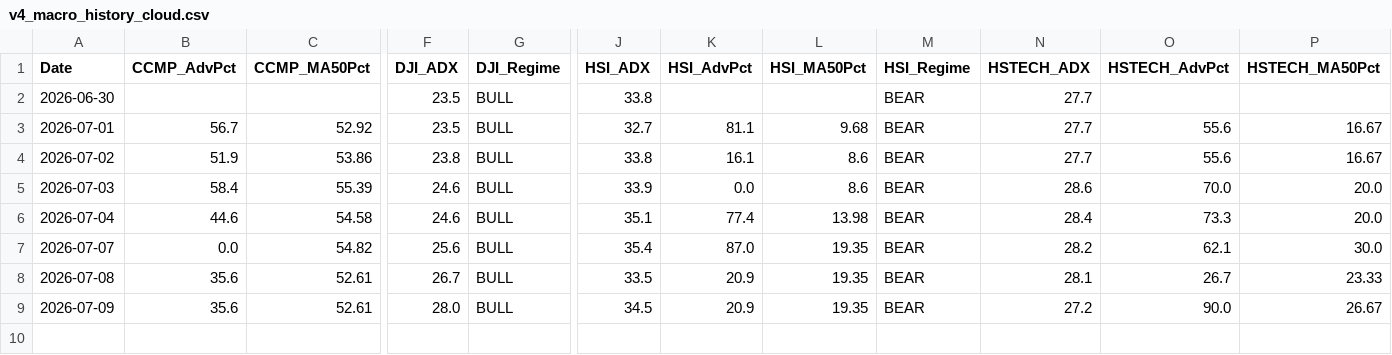
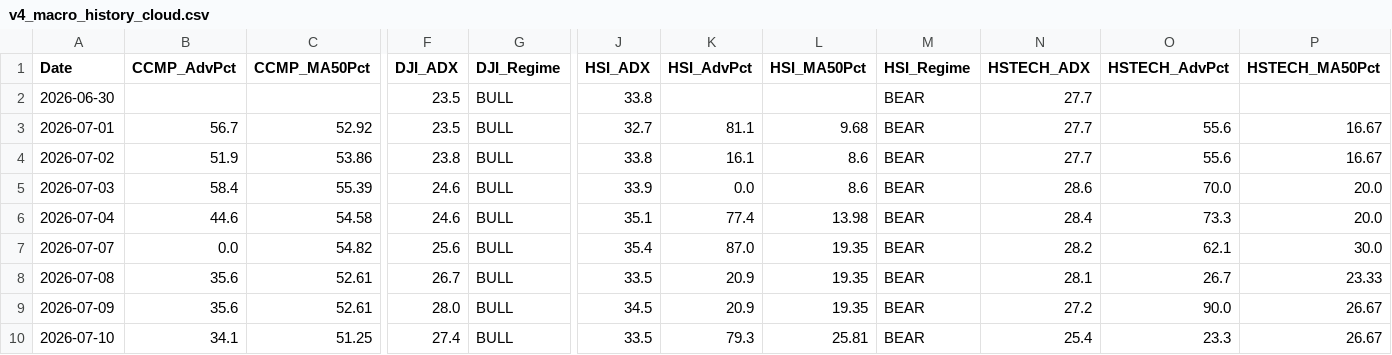
Before and after one commit to wuijwong-cpu/v4-quant-macro, a CSV file: v4_macro_history_cloud.csv, drawn as a sheet; only a part is shown, gaps mark what is left out; rows hold the shown columns only; the diff names each change by its address in the sheet, - before the commit and + after, or states it on an @@ line.

```diff
--- a/v4_macro_history_cloud.csv
+++ b/v4_macro_history_cloud.csv
+row 10: 2026-07-10 | 34.1 | 51.25 | 27.4 | BULL | 33.5 | 79.3 | 25.81 | BEAR | 25.4 | 23.3 | 26.67
```
